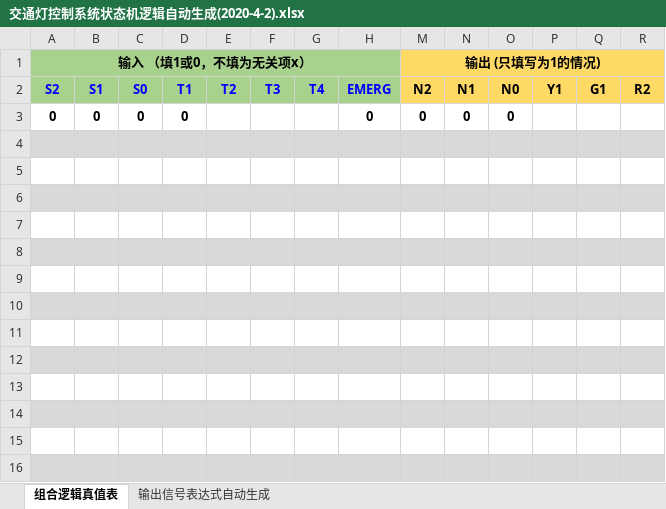
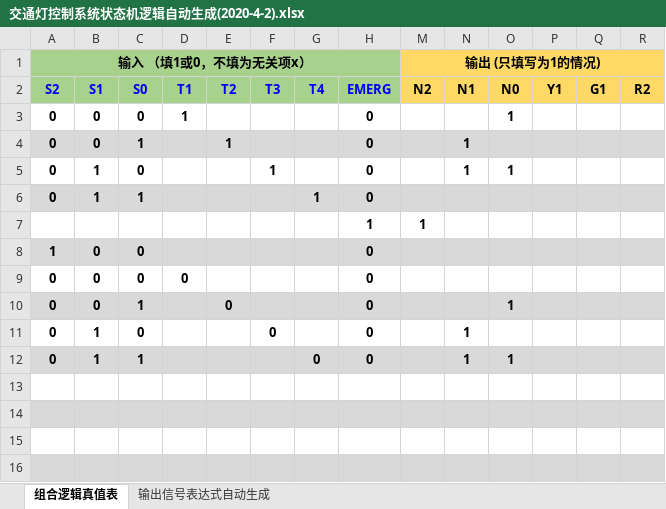
Before and after one commit to Withouthead/logisim_traffic_ight, an Excel workbook: 交通灯控制系统状态机逻辑自动生成(2020-4-2).xlsx, sheet 组合逻辑真值表, drawn as a sheet; only a part is shown; values as stored, in another font and other column widths than the file's, no borders; conditional formats not drawn; removed rows and columns are numbered as before the commit, all else as after; rows hold the shown columns only; the diff names each change by its address in the sheet, - before the commit and + after, or states it on an @@ line.

```diff
--- a/交通灯控制系统状态机逻辑自动生成(2020-4-2).xlsx (sheet 组合逻辑真值表)
+++ b/交通灯控制系统状态机逻辑自动生成(2020-4-2).xlsx (sheet 组合逻辑真值表)
+row 3: 0 | 0 | 0 | 1 |  |  |  | 0 |  |  | 1
+row 4: 0 | 0 | 1 |  | 1 |  |  | 0 |  | 1
+row 5: 0 | 1 | 0 |  |  | 1 |  | 0 |  | 1 | 1
+row 6: 0 | 1 | 1 |  |  |  | 1 | 0
+row 7:  |  |  |  |  |  |  | 1 | 1
+row 8: 1 | 0 | 0 |  |  |  |  | 0
-M9 (N2): 0
+M9 (N2): (empty)
-N9 (N1): 0
+N9 (N1): (empty)
-O9 (N0): 0
+O9 (N0): (empty)
-row 10: (empty)
+row 10: 0 | 0 | 1 |  | 0 |  |  | 0 |  |  | 1
-row 11: (empty)
+row 11: 0 | 1 | 0 |  |  | 0 |  | 0 |  | 1
-row 12: (empty)
+row 12: 0 | 1 | 1 |  |  |  | 0 | 0 |  | 1 | 1
-row 7: (empty)
-row 8: (empty)
-row 9: (empty)
-row 10: (empty)
-row 11: (empty)
-row 12: (empty)
```
Also changed, not shown: sheet 输出信号表达式自动生成, formulas that keep their value, hidden cells, charts or pictures, BCD双向计数逻辑自动生成.xlsx, 同步时序电路状态转换表2020-1-16.xlsx, 1 other file.
